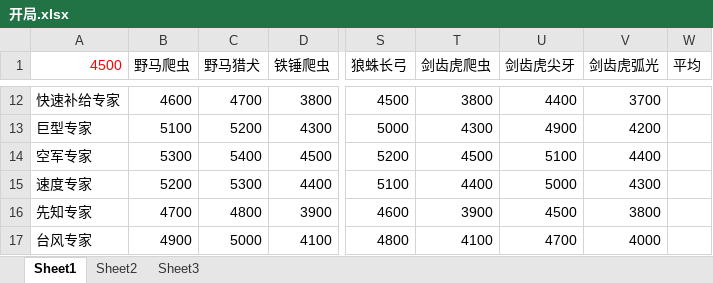
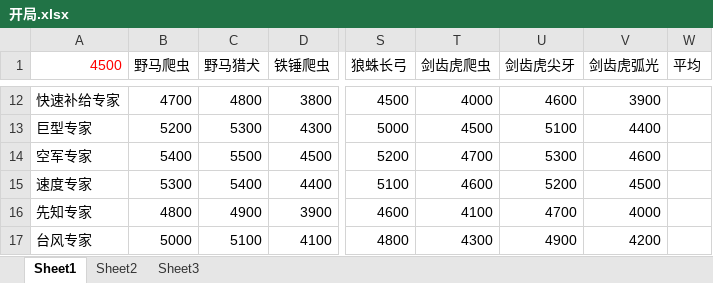
Before and after one commit to duanwwww/mechabellum_statistic_tool, an Excel workbook: 开局.xlsx, sheet Sheet1, drawn as a sheet; only a part is shown, gaps mark what is left out; values as stored, in another font and other column widths than the file's, no borders; the diff covers the shown part only; the diff names each change by its address in the sheet, - before the commit and + after, or states it on an @@ line.

```diff
--- a/开局.xlsx (sheet Sheet1)
+++ b/开局.xlsx (sheet Sheet1)
-B12 (野马爬虫): 4600
+B12 (野马爬虫): 4700
-C12 (野马猎犬): 4700
+C12 (野马猎犬): 4800
-T12 (剑齿虎爬虫): 3800
+T12 (剑齿虎爬虫): 4000
-U12 (剑齿虎尖牙): 4400
+U12 (剑齿虎尖牙): 4600
-V12 (剑齿虎弧光): 3700
+V12 (剑齿虎弧光): 3900
-B13 (野马爬虫): 5100
+B13 (野马爬虫): 5200
-C13 (野马猎犬): 5200
+C13 (野马猎犬): 5300
-T13 (剑齿虎爬虫): 4300
+T13 (剑齿虎爬虫): 4500
-U13 (剑齿虎尖牙): 4900
+U13 (剑齿虎尖牙): 5100
-V13 (剑齿虎弧光): 4200
+V13 (剑齿虎弧光): 4400
-B14 (野马爬虫): 5300
+B14 (野马爬虫): 5400
-C14 (野马猎犬): 5400
+C14 (野马猎犬): 5500
-T14 (剑齿虎爬虫): 4500
+T14 (剑齿虎爬虫): 4700
-U14 (剑齿虎尖牙): 5100
+U14 (剑齿虎尖牙): 5300
-V14 (剑齿虎弧光): 4400
+V14 (剑齿虎弧光): 4600
-B15 (野马爬虫): 5200
+B15 (野马爬虫): 5300
-C15 (野马猎犬): 5300
+C15 (野马猎犬): 5400
-T15 (剑齿虎爬虫): 4400
+T15 (剑齿虎爬虫): 4600
-U15 (剑齿虎尖牙): 5000
+U15 (剑齿虎尖牙): 5200
-V15 (剑齿虎弧光): 4300
+V15 (剑齿虎弧光): 4500
-B16 (野马爬虫): 4700
+B16 (野马爬虫): 4800
-C16 (野马猎犬): 4800
+C16 (野马猎犬): 4900
-T16 (剑齿虎爬虫): 3900
+T16 (剑齿虎爬虫): 4100
-U16 (剑齿虎尖牙): 4500
+U16 (剑齿虎尖牙): 4700
-V16 (剑齿虎弧光): 3800
+V16 (剑齿虎弧光): 4000
-B17 (野马爬虫): 4900
+B17 (野马爬虫): 5000
-C17 (野马猎犬): 5000
+C17 (野马猎犬): 5100
-T17 (剑齿虎爬虫): 4100
+T17 (剑齿虎爬虫): 4300
-U17 (剑齿虎尖牙): 4700
+U17 (剑齿虎尖牙): 4900
-V17 (剑齿虎弧光): 4000
+V17 (剑齿虎弧光): 4200
```
Also changed, not shown: 1 added row, 1 removed row, 87 edited cells and cell formats elsewhere in this sheet, formulas that keep their value, 2 other files.
